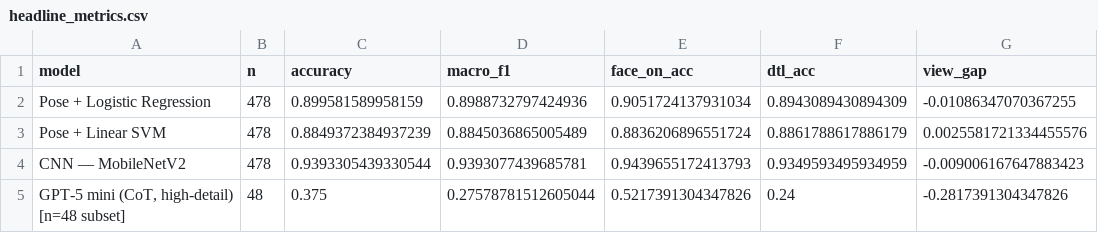
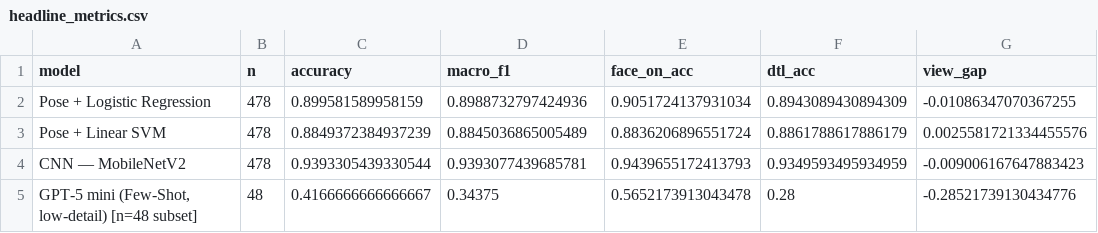
Before and after one commit to JacobMarcussen/Golf-Swing-Classification-AI-ML, a CSV file: data/results/headline_metrics.csv, drawn as a sheet.

```diff
--- a/data/results/headline_metrics.csv
+++ b/data/results/headline_metrics.csv
@@ -4,2 +4,2 @@ Pose + Linear SVM,478,0.8849372384937239,0.8845036865005489,0.8836206896551724,0
 CNN — MobileNetV2,478,0.9393305439330544,0.9393077439685781,0.9439655172413793,0.9349593495934959,-0.009006167647883423
-"GPT-5 mini (CoT, high-detail) [n=48 subset]",48,0.375,0.27578781512605044,0.5217391304347826,0.24,-0.2817391304347826
+"GPT-5 mini (Few-Shot, low-detail) [n=48 subset]",48,0.4166666666666667,0.34375,0.5652173913043478,0.28,-0.28521739130434776
```
Also changed, not shown: data/results/controlled_subset_metrics.csv, data/results/controlled_subset_per_class.csv, 14 other files.
